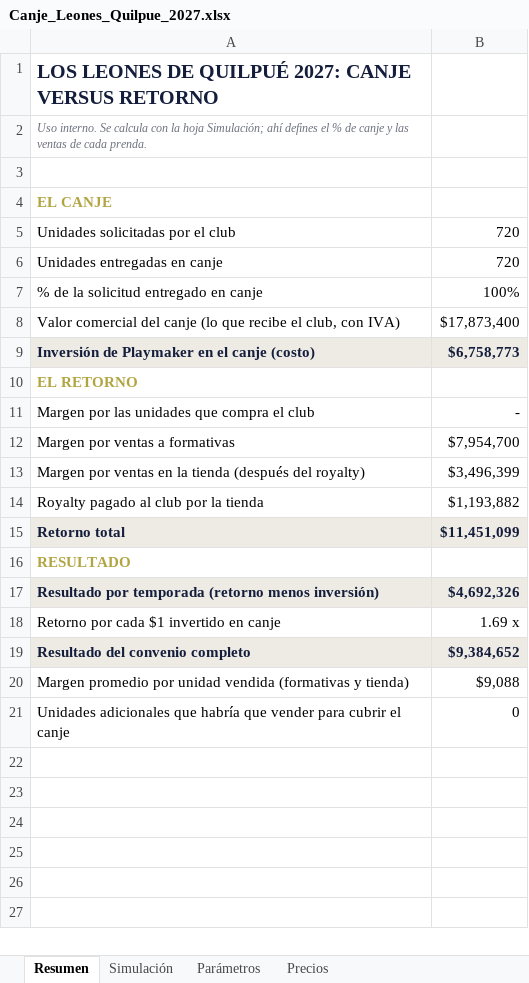
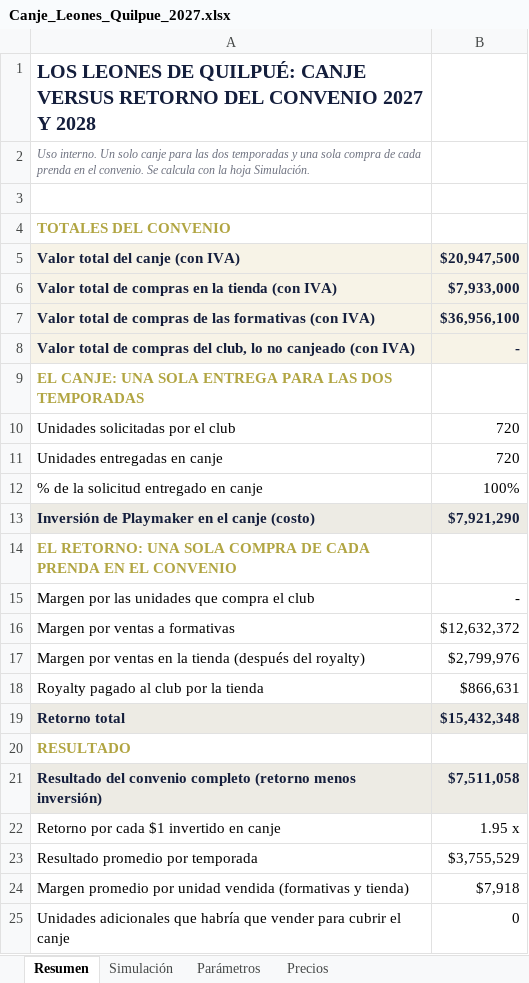
Before and after one commit to seanduarteu-cyber/PRODUCCION-PLAYMAKER, an Excel workbook: propuestas/leones-quilpue/Canje_Leones_Quilpue_2027.xlsx, sheet Resumen, drawn as a sheet; values as stored, in another font and other column widths than the file's, no borders; conditional formats not drawn; removed rows and columns are numbered as before the commit, all else as after; the diff names each change by its address in the sheet, - before the commit and + after, or states it on an @@ line.

```diff
--- a/propuestas/leones-quilpue/Canje_Leones_Quilpue_2027.xlsx (sheet Resumen)
+++ b/propuestas/leones-quilpue/Canje_Leones_Quilpue_2027.xlsx (sheet Resumen)
-A1: …LEONES DE QUILPUÉ 2027: CANJE VERSUS RETORNO
+A1: …LEONES DE QUILPUÉ: CANJE VERSUS RETORNO DEL CONVENIO 2027 Y 2028
-A2: Uso interno. Se calcula con la hoja Simulación; ahí defines el % de canje y las ventas de cada prenda.
+A2: Uso interno. Un solo canje para las dos temporadas y una sola compra de cada prenda en el convenio. Se calcula con la hoja Simulación.
-A4: EL CANJE
+A4: TOTALES DEL CONVENIO
+row 5: Valor total del canje (con IVA) | $20,947,500
+row 6: Valor total de compras en la tienda (con IVA) | $7,933,000
+row 7: Valor total de compras de las formativas (con IVA) | $36,956,100
+row 8: Valor total de compras del club, lo no canjeado (con IVA) | -
+row 9: EL CANJE: UNA SOLA ENTREGA PARA LAS DOS TEMPORADAS
-row 8: Valor comercial del canje (lo que recibe el club, con IVA) | $17,873,400
-B13: $6,758,773
+B13: $7,921,290
-A14: EL RETORNO
+A14: EL RETORNO: UNA SOLA COMPRA DE CADA PRENDA EN EL CONVENIO
-B16: $7,954,700
+B16: $12,632,372
-B17: $3,496,399
+B17: $2,799,976
-B18: $1,193,882
+B18: $866,631
-B19: $11,451,099
+B19: $15,432,348
-row 17: Resultado por temporada (retorno menos inversión) | $4,692,326
+row 21: Resultado del convenio completo (retorno menos inversión) | $7,511,058
-B22: 1.69 x
+B22: 1.95 x
-row 19: Resultado del convenio completo | $9,384,652
+row 23: Resultado promedio por temporada | $3,755,529
-B24: $9,088
+B24: $7,918
```
Also changed, not shown: sheet Simulación, sheet Precios, sheet Parámetros, formulas that keep their value, 1 other file.
